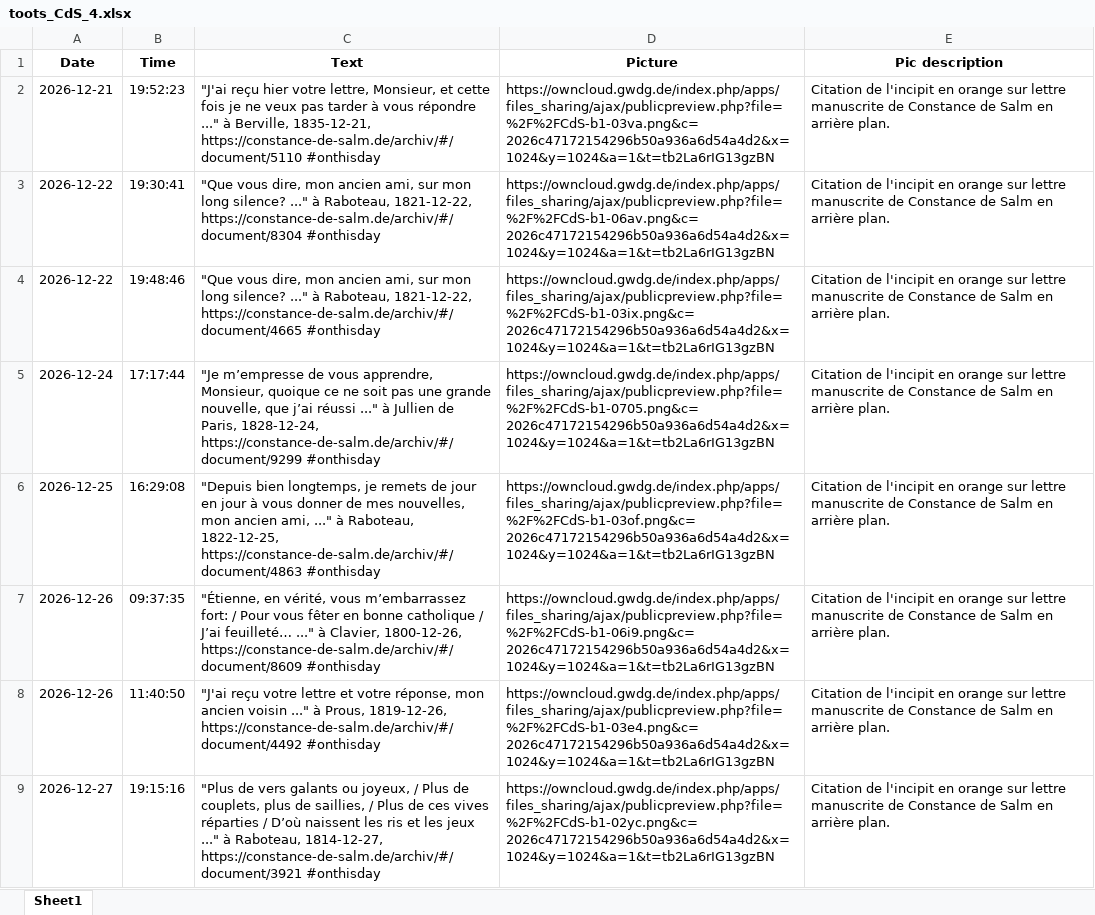
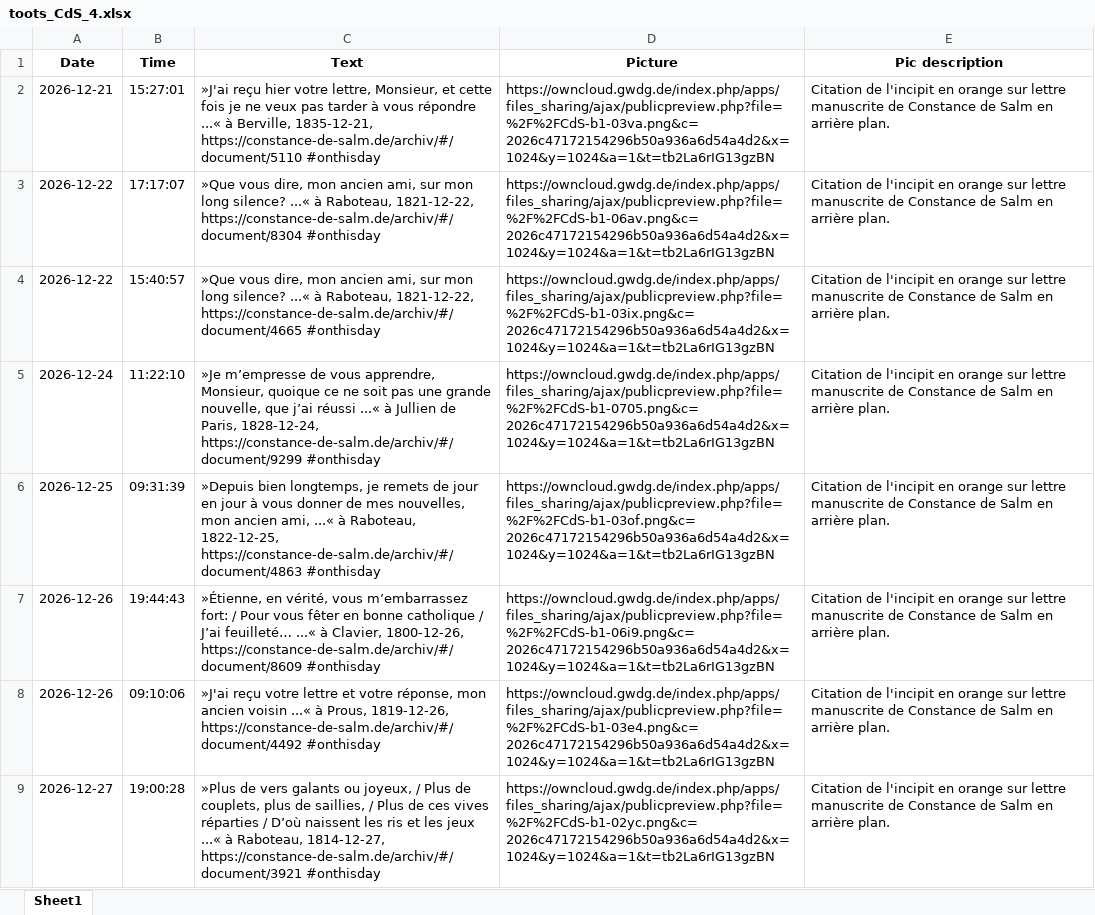
Before and after one commit to dhiparis/ConstanceDeSalm, an Excel workbook: CdS_Mastodon/lib/toots/xlsx/toots_CdS_4.xlsx, sheet Sheet1, drawn as a sheet; only a part is shown; values as stored, in another font and other column widths than the file's, no borders; the diff covers the shown part only; the diff names each change by its address in the sheet, - before the commit and + after, or states it on an @@ line.

```diff
--- a/CdS_Mastodon/lib/toots/xlsx/toots_CdS_4.xlsx (sheet Sheet1)
+++ b/CdS_Mastodon/lib/toots/xlsx/toots_CdS_4.xlsx (sheet Sheet1)
-B2 (Time): 19:52:23
+B2 (Time): 15:27:01
-C2 (Text): "J'ai reçu hier votre lettre, Monsieur, et cette fois je ne veux pas tarder à vous répondre ..." à Berville,…
+C2 (Text): »J'ai reçu hier votre lettre, Monsieur, et cette fois je ne veux pas tarder à vous répondre ...« à Berville,…
-B3 (Time): 19:30:41
+B3 (Time): 17:17:07
-C3 (Text): "Que vous dire, mon ancien ami, sur mon long silence? ..." à Raboteau,…
+C3 (Text): »Que vous dire, mon ancien ami, sur mon long silence? ...« à Raboteau,…
-B4 (Time): 19:48:46
+B4 (Time): 15:40:57
-C4 (Text): "Que vous dire, mon ancien ami, sur mon long silence? ..." à Raboteau,…
+C4 (Text): »Que vous dire, mon ancien ami, sur mon long silence? ...« à Raboteau,…
-B5 (Time): 17:17:44
+B5 (Time): 11:22:10
-C5 (Text): "Je m’empresse de vous apprendre, Monsieur, quoique ce ne soit pas une grande nouvelle, que j’ai réussi ..." à Jullien…
+C5 (Text): »Je m’empresse de vous apprendre, Monsieur, quoique ce ne soit pas une grande nouvelle, que j’ai réussi ...« à Jullien…
-B6 (Time): 16:29:08
+B6 (Time): 09:31:39
-C6 (Text): "Depuis bien longtemps, je remets de jour en jour à vous donner de mes nouvelles, mon ancien ami, ..." à Raboteau,…
+C6 (Text): »Depuis bien longtemps, je remets de jour en jour à vous donner de mes nouvelles, mon ancien ami, ...« à Raboteau,…
-B7 (Time): 09:37:35
+B7 (Time): 19:44:43
-C7 (Text): "Étienne, en vérité, vous m’embarrassez fort: / Pour vous fêter en bonne catholique / J’ai feuilleté… ..." à Clavier,…
+C7 (Text): »Étienne, en vérité, vous m’embarrassez fort: / Pour vous fêter en bonne catholique / J’ai feuilleté… ...« à Clavier,…
-B8 (Time): 11:40:50
+B8 (Time): 09:10:06
-C8 (Text): "J'ai reçu votre lettre et votre réponse, mon ancien voisin ..." à Prous,…
+C8 (Text): »J'ai reçu votre lettre et votre réponse, mon ancien voisin ...« à Prous,…
-B9 (Time): 19:15:16
+B9 (Time): 19:00:28
-C9 (Text): "Plus de vers galants ou joyeux, / Plus de couplets, plus de saillies, / Plus de ces vives réparties / D’où naissent les ris et les jeux ..." à Raboteau,…
+C9 (Text): »Plus de vers galants ou joyeux, / Plus de couplets, plus de saillies, / Plus de ces vives réparties / D’où naissent les ris et les jeux ...« à Raboteau,…
```
Also changed, not shown: 1127 edited cells elsewhere in this sheet, CdS_Mastodon/lib/Lettre_de_CdS.xlsx, CdS_Mastodon/lib/toots/xlsx/toots_CdS_1.xlsx, 14 other files.
